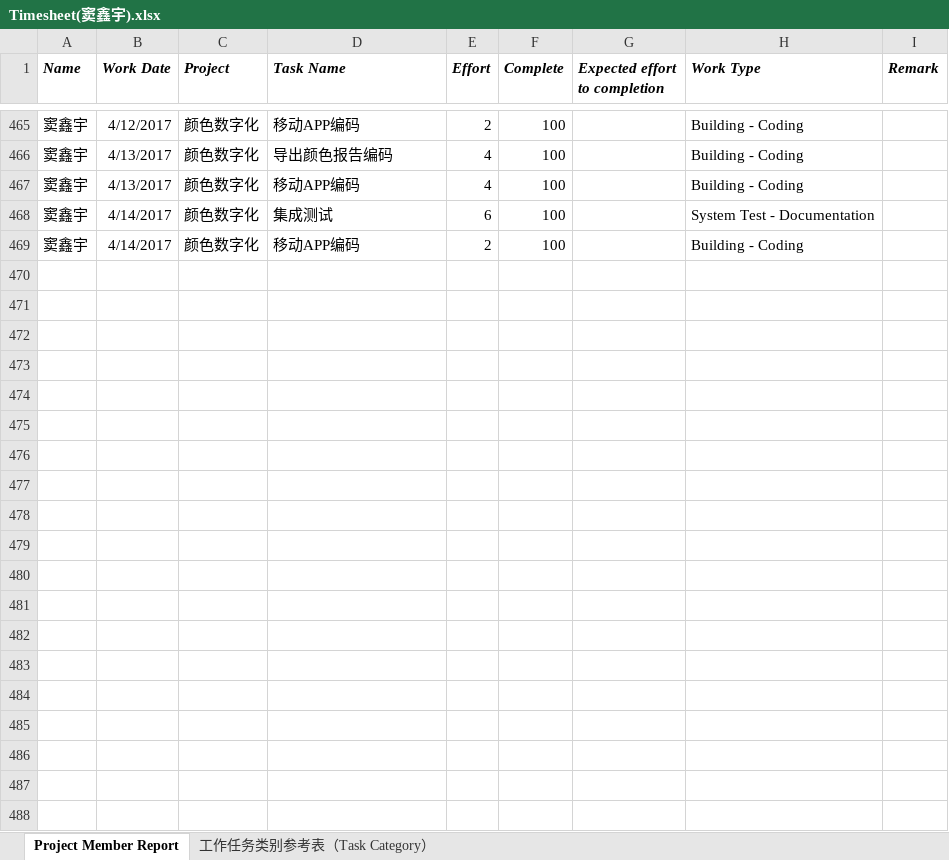
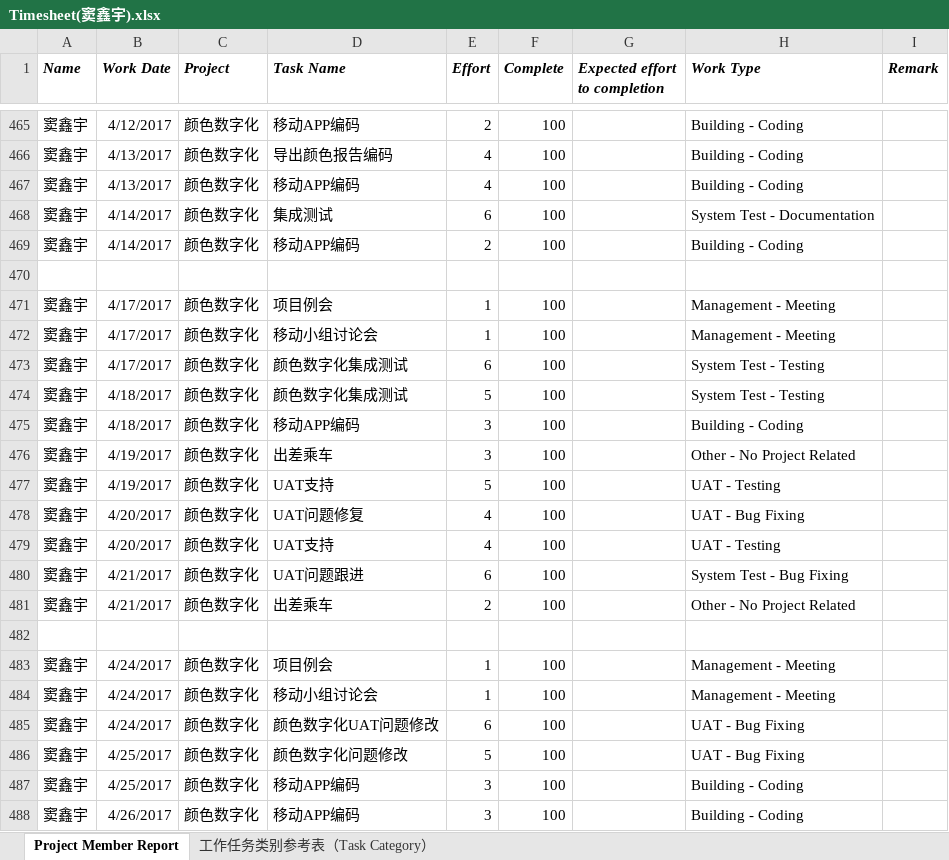
Before and after one commit to FASGroup/TimeSheet, an Excel workbook: Timesheet(窦鑫宇).xlsx, sheet Project Member Report, drawn as a sheet; only a part is shown, gaps mark what is left out; values as stored, in another font and other column widths than the file's, no borders; the diff covers the shown part only; the diff names each change by its address in the sheet, - before the commit and + after, or states it on an @@ line.

Commit message:
提交timesheet

```diff
--- a/Timesheet(窦鑫宇).xlsx (sheet Project Member Report)
+++ b/Timesheet(窦鑫宇).xlsx (sheet Project Member Report)
+row 470: (empty)
+row 471: 窦鑫宇 | 4/17/2017 | 颜色数字化 | 项目例会 | 1 | 100 |  | Management - Meeting
+row 472: 窦鑫宇 | 4/17/2017 | 颜色数字化 | 移动小组讨论会 | 1 | 100 |  | Management - Meeting
+row 473: 窦鑫宇 | 4/17/2017 | 颜色数字化 | 颜色数字化集成测试 | 6 | 100 |  | System Test - Testing
+row 474: 窦鑫宇 | 4/18/2017 | 颜色数字化 | 颜色数字化集成测试 | 5 | 100 |  | System Test - Testing
+row 475: 窦鑫宇 | 4/18/2017 | 颜色数字化 | 移动APP编码 | 3 | 100 |  | Building - Coding
+row 476: 窦鑫宇 | 4/19/2017 | 颜色数字化 | 出差乘车 | 3 | 100 |  | Other - No Project Related
+row 477: 窦鑫宇 | 4/19/2017 | 颜色数字化 | UAT支持 | 5 | 100 |  | UAT - Testing
+row 478: 窦鑫宇 | 4/20/2017 | 颜色数字化 | UAT问题修复 | 4 | 100 |  | UAT - Bug Fixing
+row 479: 窦鑫宇 | 4/20/2017 | 颜色数字化 | UAT支持 | 4 | 100 |  | UAT - Testing
+row 480: 窦鑫宇 | 4/21/2017 | 颜色数字化 | UAT问题跟进 | 6 | 100 |  | System Test - Bug Fixing
+row 481: 窦鑫宇 | 4/21/2017 | 颜色数字化 | 出差乘车 | 2 | 100 |  | Other - No Project Related
+row 482: (empty)
+row 483: 窦鑫宇 | 4/24/2017 | 颜色数字化 | 项目例会 | 1 | 100 |  | Management - Meeting
+row 484: 窦鑫宇 | 4/24/2017 | 颜色数字化 | 移动小组讨论会 | 1 | 100 |  | Management - Meeting
+row 485: 窦鑫宇 | 4/24/2017 | 颜色数字化 | 颜色数字化UAT问题修改 | 6 | 100 |  | UAT - Bug Fixing
+row 486: 窦鑫宇 | 4/25/2017 | 颜色数字化 | 颜色数字化问题修改 | 5 | 100 |  | UAT - Bug Fixing
+row 487: 窦鑫宇 | 4/25/2017 | 颜色数字化 | 移动APP编码 | 3 | 100 |  | Building - Coding
+row 488: 窦鑫宇 | 4/26/2017 | 颜色数字化 | 移动APP编码 | 3 | 100 |  | Building - Coding
```
Also changed, not shown: 17 added rows elsewhere in this sheet.
